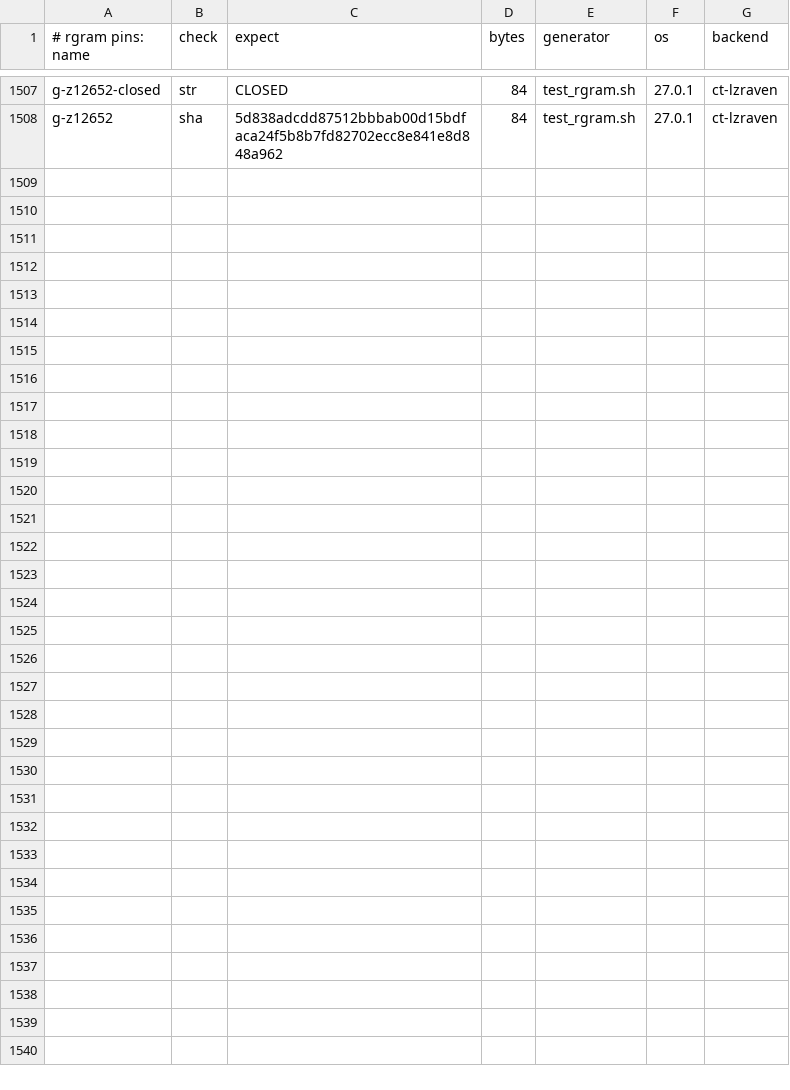
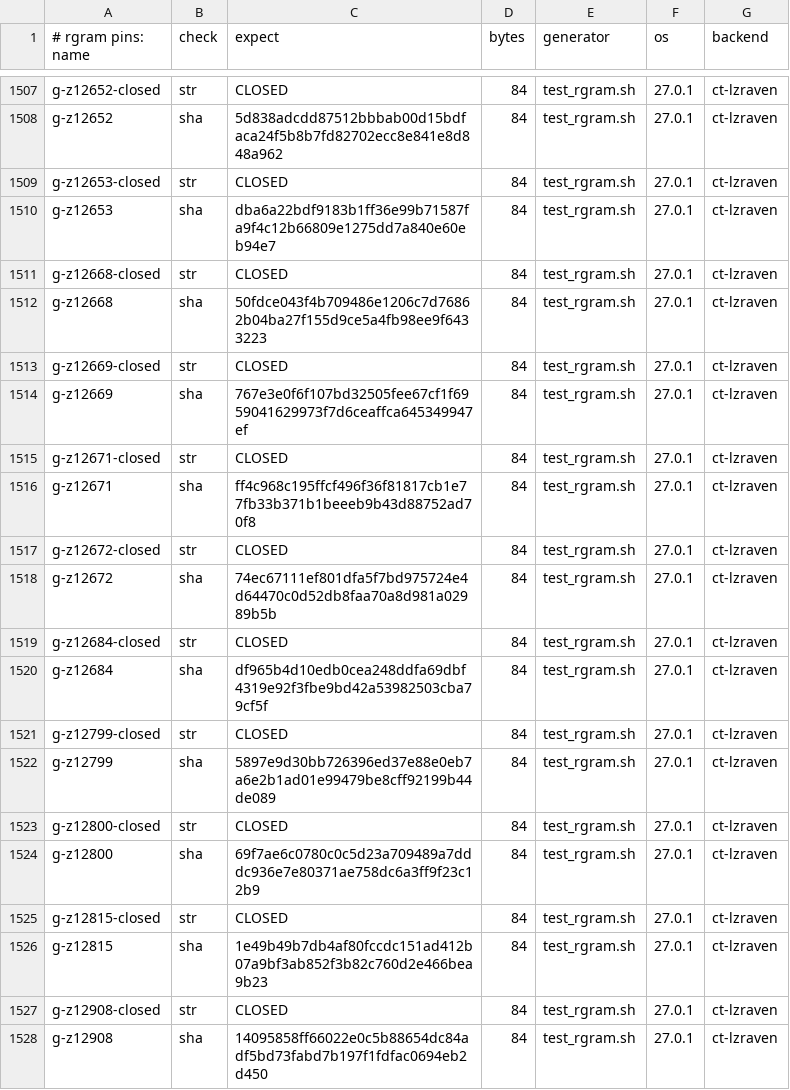
Before and after one commit to mrowlinson/applearchive-cleanroom, a CSV file: vectors/rgram-PINS.csv, drawn as a sheet; only a part is shown, gaps mark what is left out; the diff names each change by its address in the sheet, - before the commit and + after, or states it on an @@ line.

```diff
--- a/vectors/rgram-PINS.csv
+++ b/vectors/rgram-PINS.csv
+row 1509: g-z12653-closed | str | CLOSED | 84 | test_rgram.sh | 27.0.1 | ct-lzraven
+row 1510: g-z12653 | sha | dba6a22bdf9183b1ff36e99b71587fa9f4c12b66809e1275dd7a840e60eb94e7 | 84 | test_rgram.sh | 27.0.1 | ct-lzraven
+row 1511: g-z12668-closed | str | CLOSED | 84 | test_rgram.sh | 27.0.1 | ct-lzraven
+row 1512: g-z12668 | sha | 50fdce043f4b709486e1206c7d76862b04ba27f155d9ce5a4fb98ee9f6433223 | 84 | test_rgram.sh | 27.0.1 | ct-lzraven
+row 1513: g-z12669-closed | str | CLOSED | 84 | test_rgram.sh | 27.0.1 | ct-lzraven
+row 1514: g-z12669 | sha | 767e3e0f6f107bd32505fee67cf1f6959041629973f7d6ceaffca645349947ef | 84 | test_rgram.sh | 27.0.1 | ct-lzraven
+row 1515: g-z12671-closed | str | CLOSED | 84 | test_rgram.sh | 27.0.1 | ct-lzraven
+row 1516: g-z12671 | sha | ff4c968c195ffcf496f36f81817cb1e77fb33b371b1beeeb9b43d88752ad70f8 | 84 | test_rgram.sh | 27.0.1 | ct-lzraven
+row 1517: g-z12672-closed | str | CLOSED | 84 | test_rgram.sh | 27.0.1 | ct-lzraven
+row 1518: g-z12672 | sha | 74ec67111ef801dfa5f7bd975724e4d64470c0d52db8faa70a8d981a02989b5b | 84 | test_rgram.sh | 27.0.1 | ct-lzraven
+row 1519: g-z12684-closed | str | CLOSED | 84 | test_rgram.sh | 27.0.1 | ct-lzraven
+row 1520: g-z12684 | sha | df965b4d10edb0cea248ddfa69dbf4319e92f3fbe9bd42a53982503cba79cf5f | 84 | test_rgram.sh | 27.0.1 | ct-lzraven
+row 1521: g-z12799-closed | str | CLOSED | 84 | test_rgram.sh | 27.0.1 | ct-lzraven
+row 1522: g-z12799 | sha | 5897e9d30bb726396ed37e88e0eb7a6e2b1ad01e99479be8cff92199b44de089 | 84 | test_rgram.sh | 27.0.1 | ct-lzraven
+row 1523: g-z12800-closed | str | CLOSED | 84 | test_rgram.sh | 27.0.1 | ct-lzraven
+row 1524: g-z12800 | sha | 69f7ae6c0780c0c5d23a709489a7dddc936e7e80371ae758dc6a3ff9f23c12b9 | 84 | test_rgram.sh | 27.0.1 | ct-lzraven
+row 1525: g-z12815-closed | str | CLOSED | 84 | test_rgram.sh | 27.0.1 | ct-lzraven
+row 1526: g-z12815 | sha | 1e49b49b7db4af80fccdc151ad412b07a9bf3ab852f3b82c760d2e466bea9b23 | 84 | test_rgram.sh | 27.0.1 | ct-lzraven
+row 1527: g-z12908-closed | str | CLOSED | 84 | test_rgram.sh | 27.0.1 | ct-lzraven
+row 1528: g-z12908 | sha | 14095858ff66022e0c5b88654dc84adf5bd73fabd7b197f1fdfac0694eb2d450 | 84 | test_rgram.sh | 27.0.1 | ct-lzraven
```
Also changed, not shown: 2 other files.
